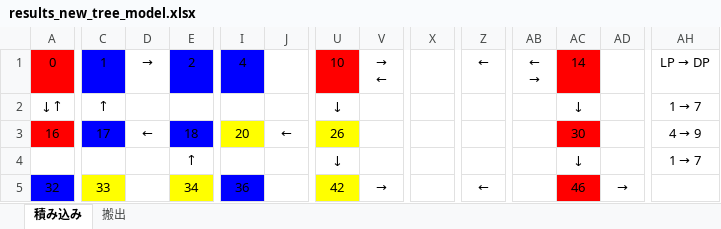
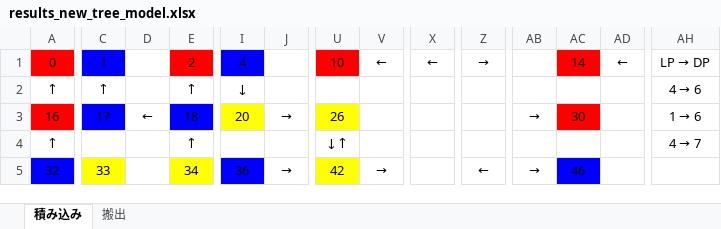
Before and after one commit to r-kurosu/kline2022, an Excel workbook: results_new_tree_model.xlsx, sheet 積み込み, drawn as a sheet; only a part is shown, gaps mark what is left out; values as stored, in another font and other column widths than the file's, no borders; removed rows and columns are numbered as before the commit, all else as after; rows hold the shown columns only; ↵ is a line break in a cell; the diff covers the shown part only; the diff names each change by its address in the sheet, - before the commit and + after, or states it on an @@ line.

```diff
--- a/results_new_tree_model.xlsx (sheet 積み込み)
+++ b/results_new_tree_model.xlsx (sheet 積み込み)
-D1: →
+D1: (empty)
-E1 fill: #0000FF
+E1 fill: #FF0000
-V1: → ↵ ←
+V1: ←
-X1: (empty)
+X1: ←
-Z1: ←
+Z1: →
-AB1: ← ↵
+AB1: → (empty)
-AD1: (empty)
+AD1: ←
-A2: ↓↑
+A2: ↑
-E2: (empty)
+E2: ↑
-I2: (empty)
+I2: ↓
-U2: ↓
+U2: (empty)
-AC2: ↓
+AC2: (empty)
@@ AH2: 1 → 7 → 4 → 6 @@
-J3: ←
+J3: →
-AB3: (empty)
+AB3: →
@@ AH3: 4 → 9 → 1 → 6 @@
-row 4:  |  |  | ↑ |  |  | ↓ |  |  |  |  | ↓ |  | 1 → 7
+row 4: ↑ |  |  | ↑ |  |  | ↓↑ |  |  |  |  |  |  | 4 → 7
-J5: (empty)
+J5: →
-AB5: (empty)
+AB5: →
-AC5 fill: #FF0000
+AC5 fill: #0000FF
-AD5: →
+AD5: (empty)
```
Also changed, not shown: 17 edited cells and cell formats elsewhere in this sheet, sheet 搬出, 15 other files.
